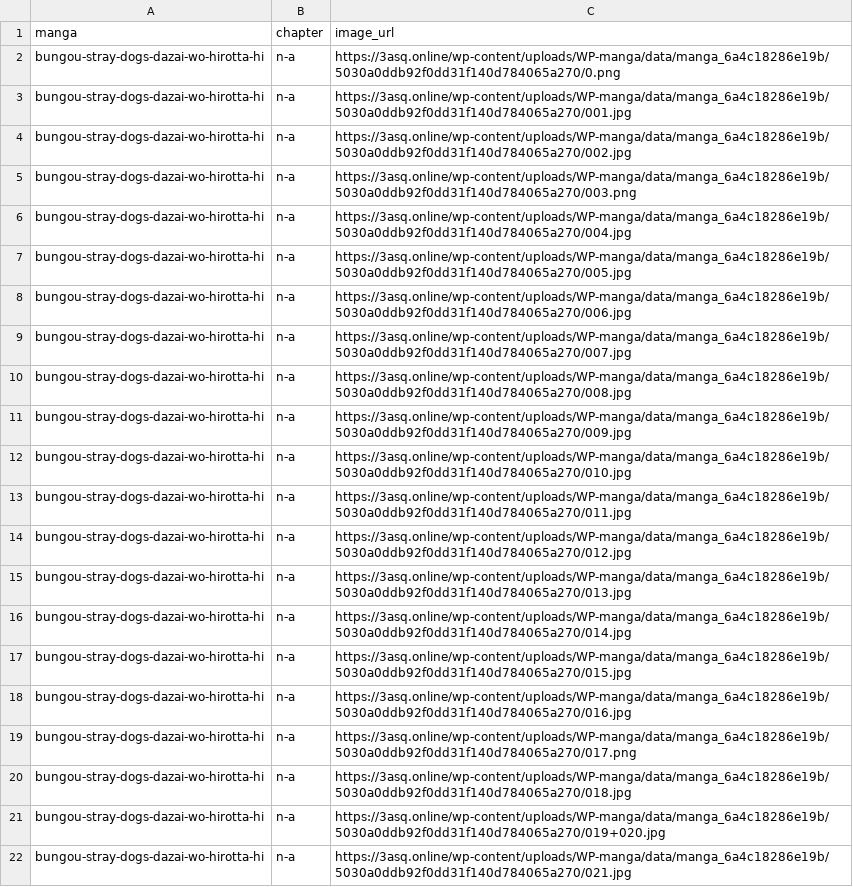
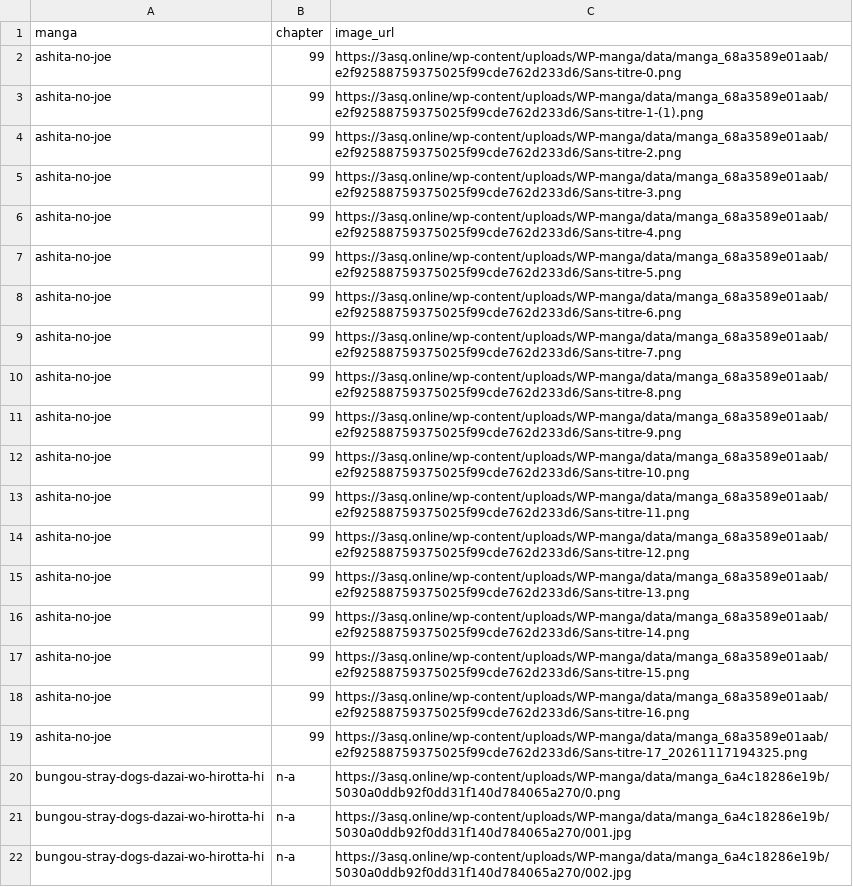
Before and after one commit to 24bit192kHz/3asq-image-recovery-site, a CSV file: report_pending.csv, drawn as a sheet; only a part is shown; the shorter side is filled out with more unchanged rows; the diff covers the shown part only; the diff names each change by its address in the sheet, - before the commit and + after, or states it on an @@ line.

```diff
--- a/report_pending.csv
+++ b/report_pending.csv
+row 2: ashita-no-joe | 99 | https://3asq.online/wp-content/uploads/WP-manga/data/manga_68a3589e01aab/e2f92588759375025f99cde762d233d6/Sans-titre-0.png
+row 3: ashita-no-joe | 99 | https://3asq.online/wp-content/uploads/WP-manga/data/manga_68a3589e01aab/e2f92588759375025f99cde762d233d6/Sans-titre-1-(1).png
+row 4: ashita-no-joe | 99 | https://3asq.online/wp-content/uploads/WP-manga/data/manga_68a3589e01aab/e2f92588759375025f99cde762d233d6/Sans-titre-2.png
+row 5: ashita-no-joe | 99 | https://3asq.online/wp-content/uploads/WP-manga/data/manga_68a3589e01aab/e2f92588759375025f99cde762d233d6/Sans-titre-3.png
+row 6: ashita-no-joe | 99 | https://3asq.online/wp-content/uploads/WP-manga/data/manga_68a3589e01aab/e2f92588759375025f99cde762d233d6/Sans-titre-4.png
+row 7: ashita-no-joe | 99 | https://3asq.online/wp-content/uploads/WP-manga/data/manga_68a3589e01aab/e2f92588759375025f99cde762d233d6/Sans-titre-5.png
+row 8: ashita-no-joe | 99 | https://3asq.online/wp-content/uploads/WP-manga/data/manga_68a3589e01aab/e2f92588759375025f99cde762d233d6/Sans-titre-6.png
+row 9: ashita-no-joe | 99 | https://3asq.online/wp-content/uploads/WP-manga/data/manga_68a3589e01aab/e2f92588759375025f99cde762d233d6/Sans-titre-7.png
+row 10: ashita-no-joe | 99 | https://3asq.online/wp-content/uploads/WP-manga/data/manga_68a3589e01aab/e2f92588759375025f99cde762d233d6/Sans-titre-8.png
+row 11: ashita-no-joe | 99 | https://3asq.online/wp-content/uploads/WP-manga/data/manga_68a3589e01aab/e2f92588759375025f99cde762d233d6/Sans-titre-9.png
+row 12: ashita-no-joe | 99 | https://3asq.online/wp-content/uploads/WP-manga/data/manga_68a3589e01aab/e2f92588759375025f99cde762d233d6/Sans-titre-10.png
+row 13: ashita-no-joe | 99 | https://3asq.online/wp-content/uploads/WP-manga/data/manga_68a3589e01aab/e2f92588759375025f99cde762d233d6/Sans-titre-11.png
+row 14: ashita-no-joe | 99 | https://3asq.online/wp-content/uploads/WP-manga/data/manga_68a3589e01aab/e2f92588759375025f99cde762d233d6/Sans-titre-12.png
+row 15: ashita-no-joe | 99 | https://3asq.online/wp-content/uploads/WP-manga/data/manga_68a3589e01aab/e2f92588759375025f99cde762d233d6/Sans-titre-13.png
+row 16: ashita-no-joe | 99 | https://3asq.online/wp-content/uploads/WP-manga/data/manga_68a3589e01aab/e2f92588759375025f99cde762d233d6/Sans-titre-14.png
+row 17: ashita-no-joe | 99 | https://3asq.online/wp-content/uploads/WP-manga/data/manga_68a3589e01aab/e2f92588759375025f99cde762d233d6/Sans-titre-15.png
+row 18: ashita-no-joe | 99 | https://3asq.online/wp-content/uploads/WP-manga/data/manga_68a3589e01aab/e2f92588759375025f99cde762d233d6/Sans-titre-16.png
+row 19: ashita-no-joe | 99 | https://3asq.online/wp-content/uploads/WP-manga/data/manga_68a3589e01aab/e2f92588759375025f99cde762d233d6/Sans-titre-17_20261117194325.png
```
Also changed, not shown: 18 added rows elsewhere in this file, report_by_manga.csv, report_summary.csv, 4 other files.
